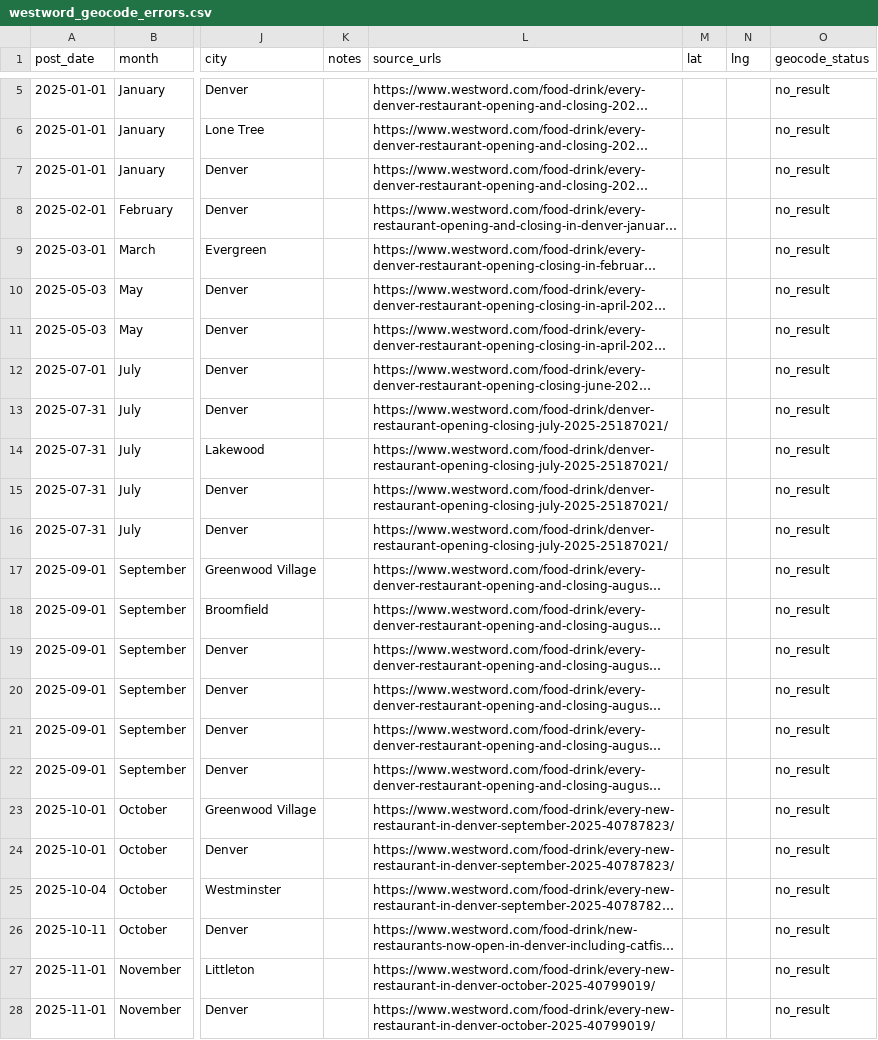
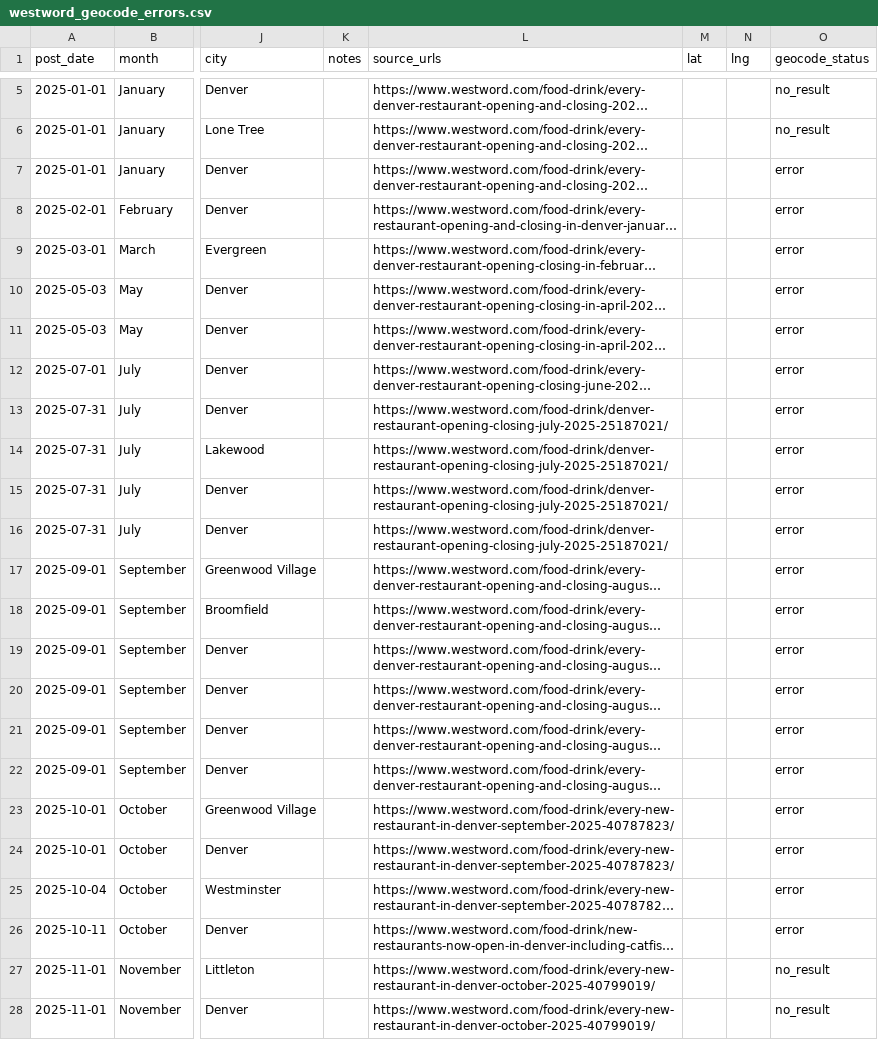
Before and after one commit to tcadieux/DenverRestaurant, a CSV file: westword_geocode_errors.csv, drawn as a sheet; only a part is shown, gaps mark what is left out; long unchanged cells end in …; the diff covers the shown part only; the diff names each change by its address in the sheet, - before the commit and + after, or states it on an @@ line.

```diff
--- a/westword_geocode_errors.csv
+++ b/westword_geocode_errors.csv
-O7:O26 (geocode_status): no_result
+O7:O26 (geocode_status): error
```
Also changed, not shown: 16 edited cells elsewhere in this file, westword_enriched.csv, 1 other file.
